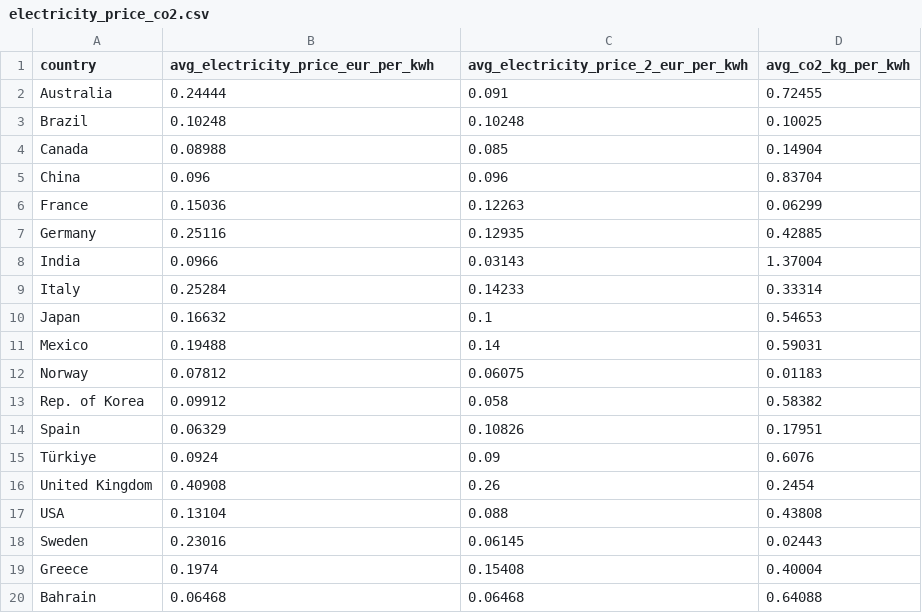
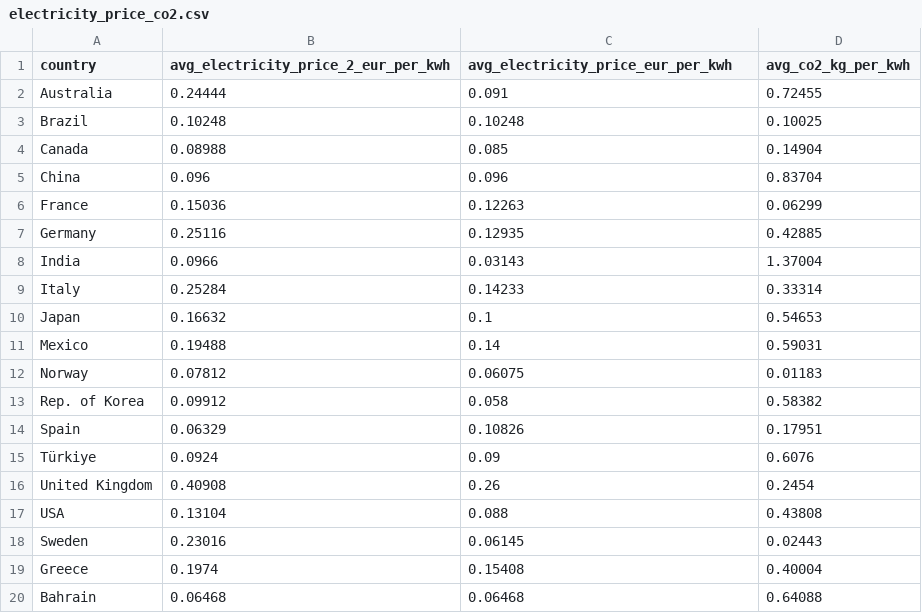
Before and after one commit to oroinbelt/aluminium-model, a CSV file: data/electricity_price_co2.csv, drawn as a sheet.

Commit message:
Update electricity_price_co2.csv

```diff
--- a/data/electricity_price_co2.csv
+++ b/data/electricity_price_co2.csv
@@ -1,2 +1,2 @@
-country,avg_electricity_price_eur_per_kwh,avg_electricity_price_2_eur_per_kwh,avg_co2_kg_per_kwh
+country,avg_electricity_price_2_eur_per_kwh,avg_electricity_price_eur_per_kwh,avg_co2_kg_per_kwh
 Australia,0.24444,0.091,0.72455
```
